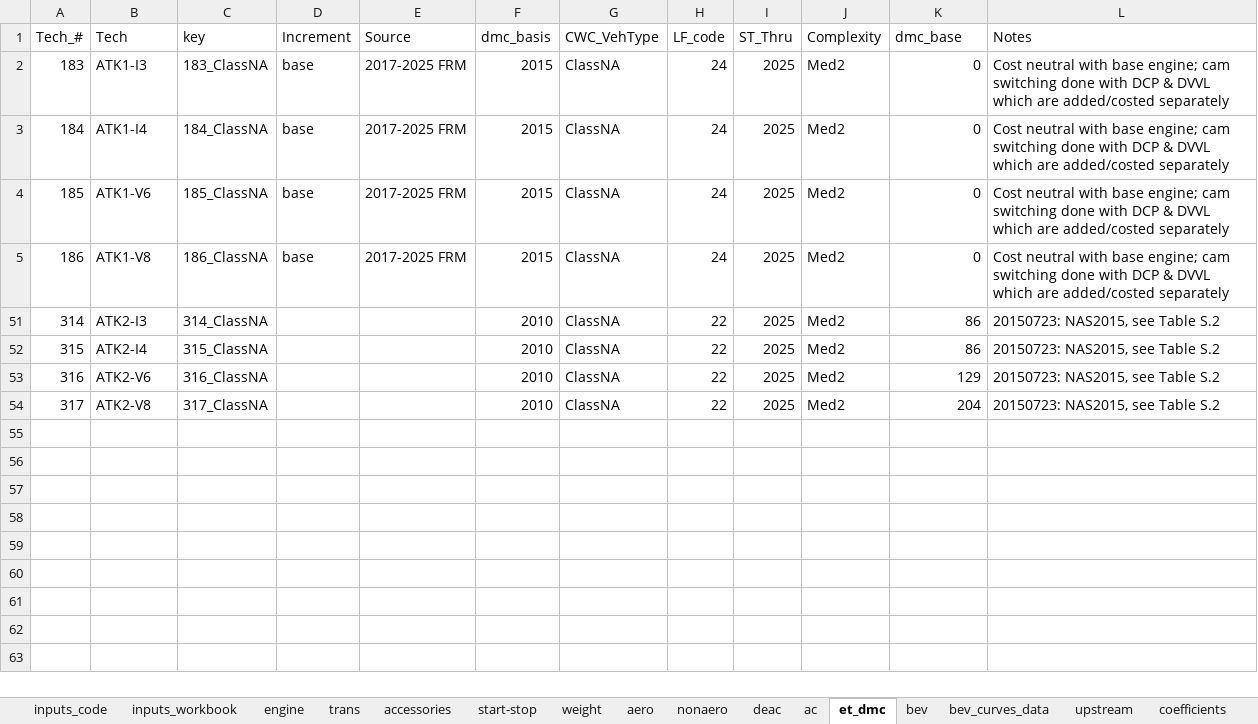
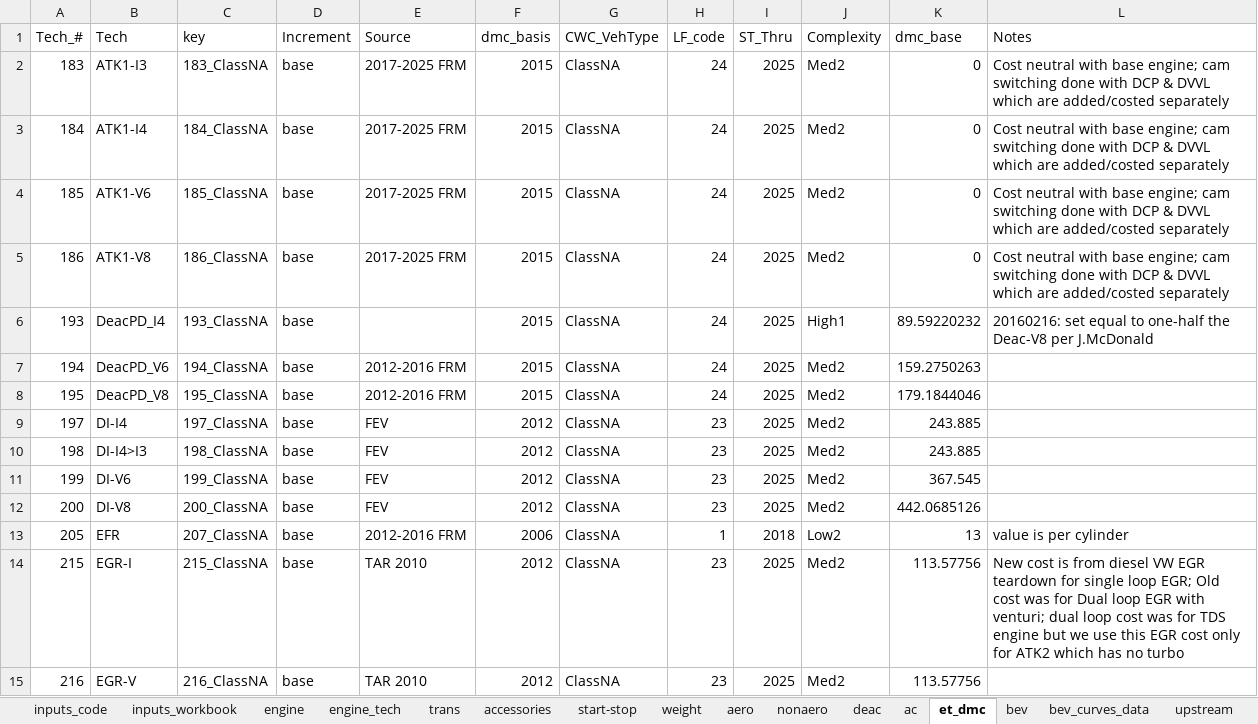
Before and after one commit to USEPA/EPA_OMEGA_Model, an Excel workbook: alpha_package_costs/alpha_package_costs_inputs/alpha_package_costs_module_inputs.xlsx, sheet et_dmc, drawn as a sheet; only a part is shown; the shorter side is filled out with more unchanged rows; values as stored, in another font and other column widths than the file's, no borders; table styles not drawn; the diff covers the shown part only; the diff names each change by its address in the sheet, - before the commit and + after, or states it on an @@ line.

Commit message:
Updated engine cost calculations with inputs now for $/cyl, $/liter displacement and a boost multiplier applied to boosted engines (for "robustness" and not to be confused with the turbo itself). This allows for more granularity in engine costs. Current input values are in the alpha_package_costs_module_inputs.xlsx file. Updated cost_clouds.csv and cost_curves.csv files using this new approach. In general, boosted engines have come down and unboosted up in cost. Easily changed if others dislike current inputs and/or the new approach.

```diff
--- a/alpha_package_costs/alpha_package_costs_inputs/alpha_package_costs_module_inputs.xlsx (sheet et_dmc)
+++ b/alpha_package_costs/alpha_package_costs_inputs/alpha_package_costs_module_inputs.xlsx (sheet et_dmc)
+sheet tab: engine_tech
@@ row 6 unhidden: 193 | DeacPD_I4 | 193_ClassNA | base |  | 2015 | ClassNA | 24 | 2025 | High1 | 89.59220232 | 20160216: set equal to one-half the Deac-V8 per J.McDonald @@
@@ row 7 unhidden: 194 | DeacPD_V6 | 194_ClassNA | base | 2012-2016 FRM | 2015 | ClassNA | 24 | 2025 | Med2 | 159.2750263 @@
@@ row 8 unhidden: 195 | DeacPD_V8 | 195_ClassNA | base | 2012-2016 FRM | 2015 | ClassNA | 24 | 2025 | Med2 | 179.1844046 @@
@@ row 9 unhidden: 197 | DI-I4 | 197_ClassNA | base | FEV | 2012 | ClassNA | 23 | 2025 | Med2 | 243.885 @@
@@ row 10 unhidden: 198 | DI-I4>I3 | 198_ClassNA | base | FEV | 2012 | ClassNA | 23 | 2025 | Med2 | 243.885 @@
@@ row 11 unhidden: 199 | DI-V6 | 199_ClassNA | base | FEV | 2012 | ClassNA | 23 | 2025 | Med2 | 367.545 @@
@@ row 12 unhidden: 200 | DI-V8 | 200_ClassNA | base | FEV | 2012 | ClassNA | 23 | 2025 | Med2 | 442.0685126 @@
@@ row 13 unhidden: 205 | EFR | 207_ClassNA | base | 2012-2016 FRM | 2006 | ClassNA | 1 | 2018 | Low2 | 13 | value is per cylinder @@
@@ row 14 unhidden: 215 | EGR-I | 215_ClassNA | base | TAR 2010 | 2012 | ClassNA | 23 | 2025 | Med2 | 113.57756 | New cost is from diesel VW EGR teardown for single loop EGR; Old cost was for Dual loop EGR with venturi; dual loop cost was for TDS engine but we use this EGR cost only for ATK2 which has no turbo @@
@@ row 15 unhidden: 216 | EGR-V | 216_ClassNA | base | TAR 2010 | 2012 | ClassNA | 23 | 2025 | Med2 | 113.57756 @@
```
Also changed, not shown: 43 hidden or unhidden rows elsewhere in this sheet, sheet engine, sheet inputs_workbook, sheet inputs_code, 3 other files.
